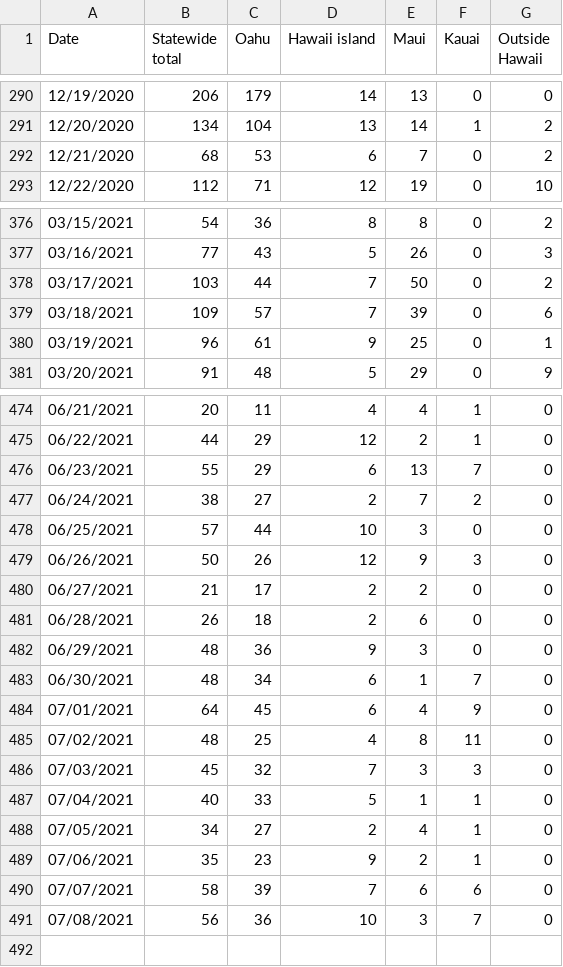
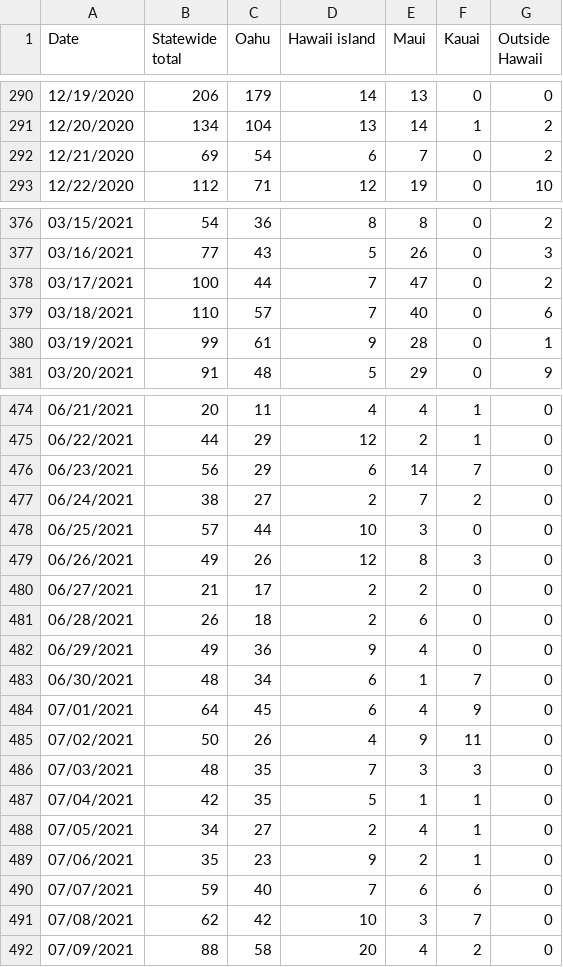
Before and after one commit to webb001/webb001.github.io, a CSV file: daily.csv, drawn as a sheet; only a part is shown, gaps mark what is left out.

```diff
--- a/daily.csv
+++ b/daily.csv
@@ -291,3 +291,3 @@ Date,Statewide total,Oahu,Hawaii island,Maui,Kauai,Outside Hawaii
 12/20/2020,134,104,13,14,1,2
-12/21/2020,68,53,6,7,0,2
+12/21/2020,69,54,6,7,0,2
 12/22/2020,112,71,12,19,0,10
@@ -377,5 +377,5 @@ Date,Statewide total,Oahu,Hawaii island,Maui,Kauai,Outside Hawaii
 03/16/2021,77,43,5,26,0,3
-03/17/2021,103,44,7,50,0,2
-03/18/2021,109,57,7,39,0,6
-03/19/2021,96,61,9,25,0,1
+03/17/2021,100,44,7,47,0,2
+03/18/2021,110,57,7,40,0,6
+03/19/2021,99,61,9,28,0,1
 03/20/2021,91,48,5,29,0,9
@@ -475,17 +475,18 @@ Date,Statewide total,Oahu,Hawaii island,Maui,Kauai,Outside Hawaii
 06/22/2021,44,29,12,2,1,0
-06/23/2021,55,29,6,13,7,0
+06/23/2021,56,29,6,14,7,0
 06/24/2021,38,27,2,7,2,0
 06/25/2021,57,44,10,3,0,0
-06/26/2021,50,26,12,9,3,0
+06/26/2021,49,26,12,8,3,0
 06/27/2021,21,17,2,2,0,0
 06/28/2021,26,18,2,6,0,0
-06/29/2021,48,36,9,3,0,0
+06/29/2021,49,36,9,4,0,0
 06/30/2021,48,34,6,1,7,0
 07/01/2021,64,45,6,4,9,0
-07/02/2021,48,25,4,8,11,0
-07/03/2021,45,32,7,3,3,0
-07/04/2021,40,33,5,1,1,0
+07/02/2021,50,26,4,9,11,0
+07/03/2021,48,35,7,3,3,0
+07/04/2021,42,35,5,1,1,0
 07/05/2021,34,27,2,4,1,0
 07/06/2021,35,23,9,2,1,0
-07/07/2021,58,39,7,6,6,0
-07/08/2021,56,36,10,3,7,0
+07/07/2021,59,40,7,6,6,0
+07/08/2021,62,42,10,3,7,0
+07/09/2021,88,58,20,4,2,0
```
Also changed, not shown: 7 other files.
